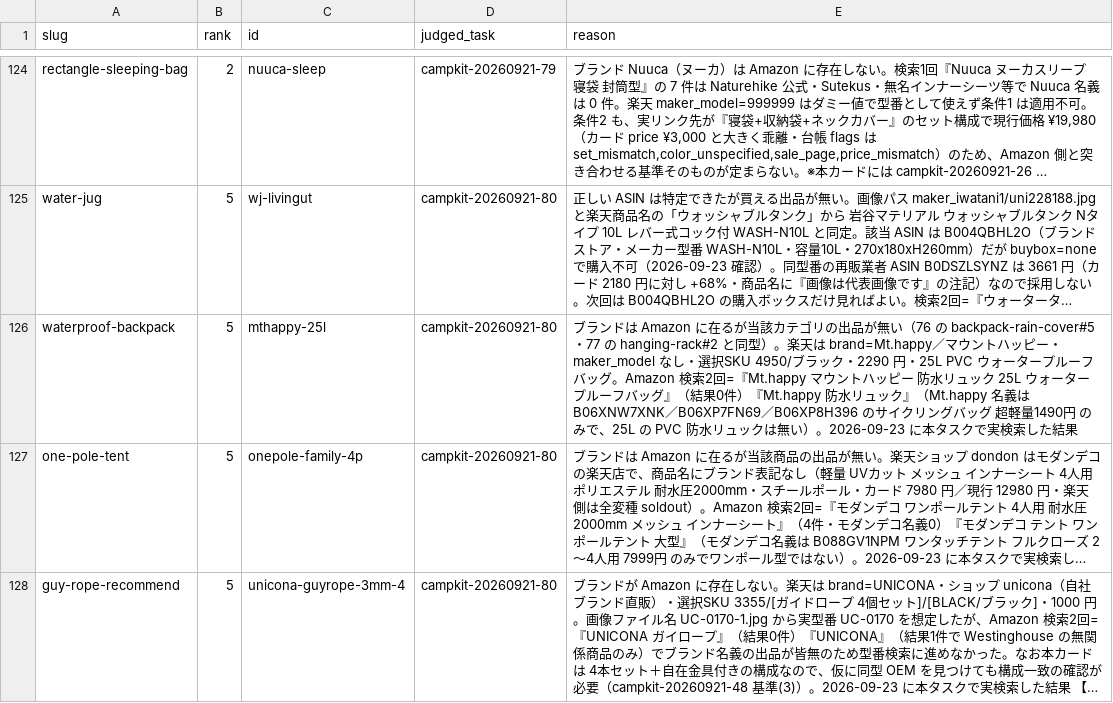
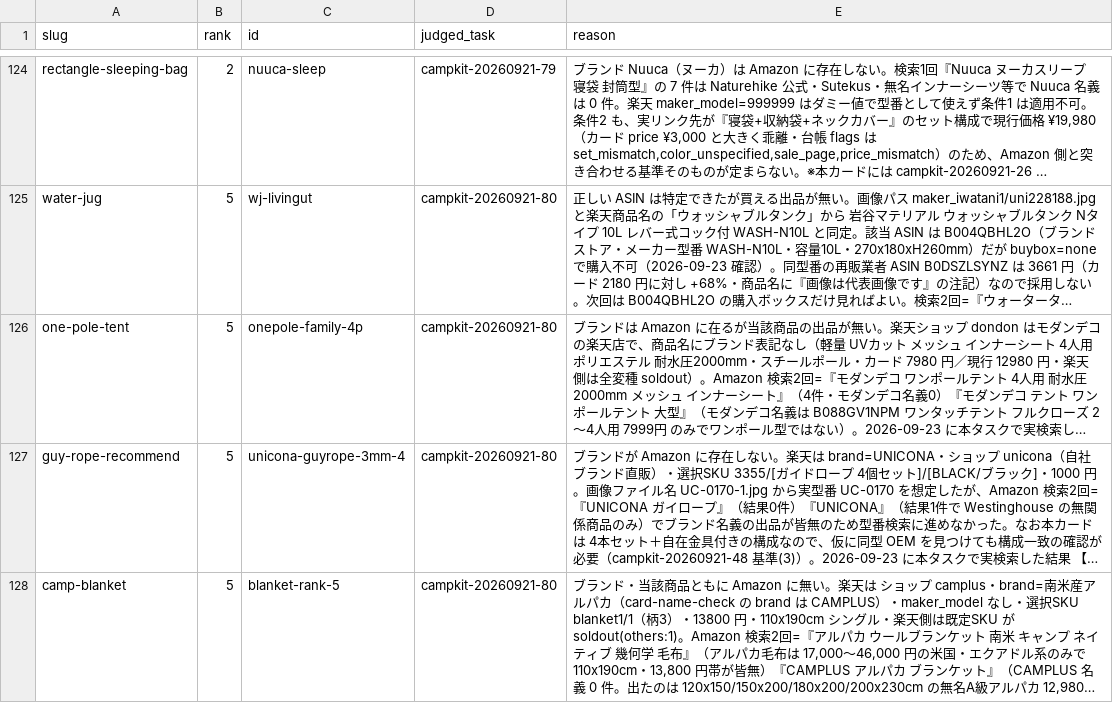
Before and after one commit to tanoue-boop/camp-kit-guide, a TSV file: _file/amazon-backfill-no-amazon.tsv, drawn as a sheet; only a part is shown, gaps mark what is left out; the shorter side is filled out with more unchanged rows; long unchanged cells end in …; the diff names each change by its address in the sheet, - before the commit and + after, or states it on an @@ line.

Commit message:
fix: 記事単位フェーズ 117 waterproof-backpack#5 商品差し替え適用・#2 文面2件（campkit-20260927-117）

```diff
--- a/_file/amazon-backfill-no-amazon.tsv
+++ b/_file/amazon-backfill-no-amazon.tsv
-row 126: waterproof-backpack | 5 | mthappy-25l | campkit-20260921-80 | ブランドは Amazon に在るが当該カテゴリの出品が無い（76 の backpack-rain-cover#5・77 の hanging-rack#2 と同型）。楽天は brand=Mt.happy／マウントハッピー・maker_model なし・選択SKU 4950/ブラック・2290 円・25L PVC ウォータープルーフバッグ。Amazon 検索2回=『Mt.happy マウントハッピー 防水リュック 25L ウォータープルーフバッグ』（結果0件）『Mt.happy 防水リュック』（Mt.happy 名義は B06XNW7XNK／B06XP7FN69／B06XP8H396 のサイクリングバッグ 超軽量1490円 のみで、25L の PVC 防水リュックは無い）。2026-09-23 に本タスクで実検索した結果
```
Also changed, not shown: _file/amazon-asin-check.tsv, _file/amazon-backfill-state.tsv, 3 other files.
